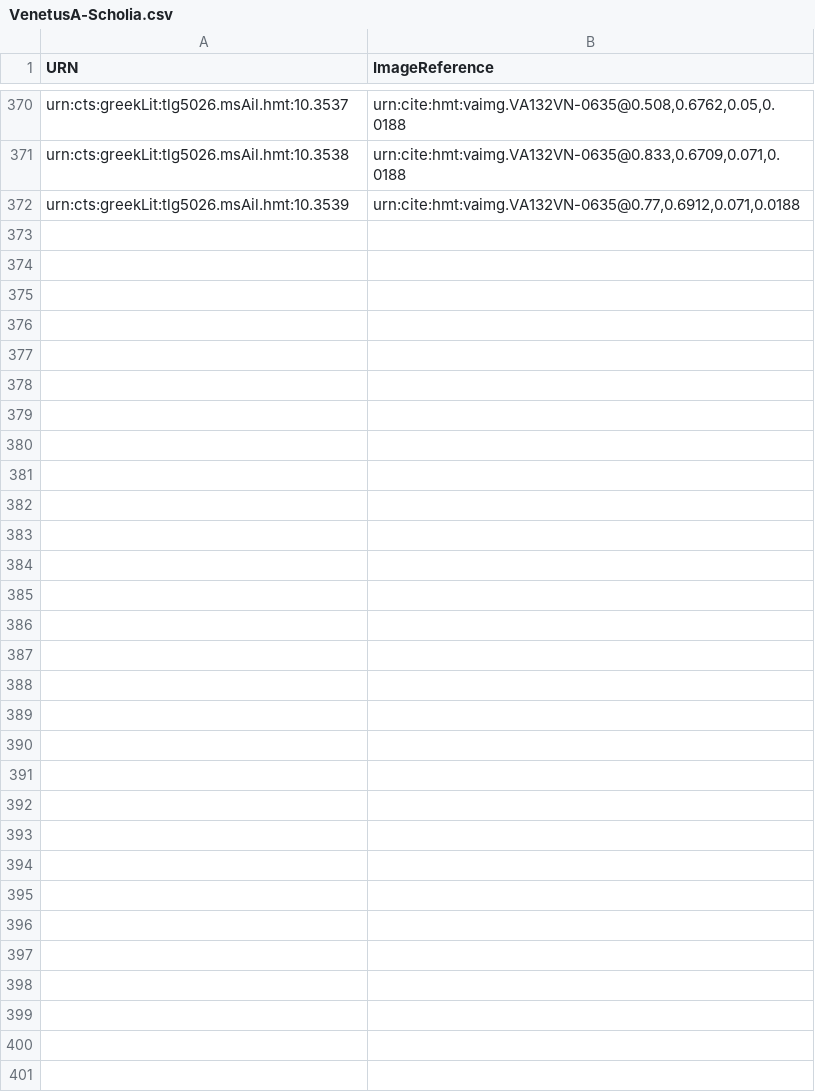
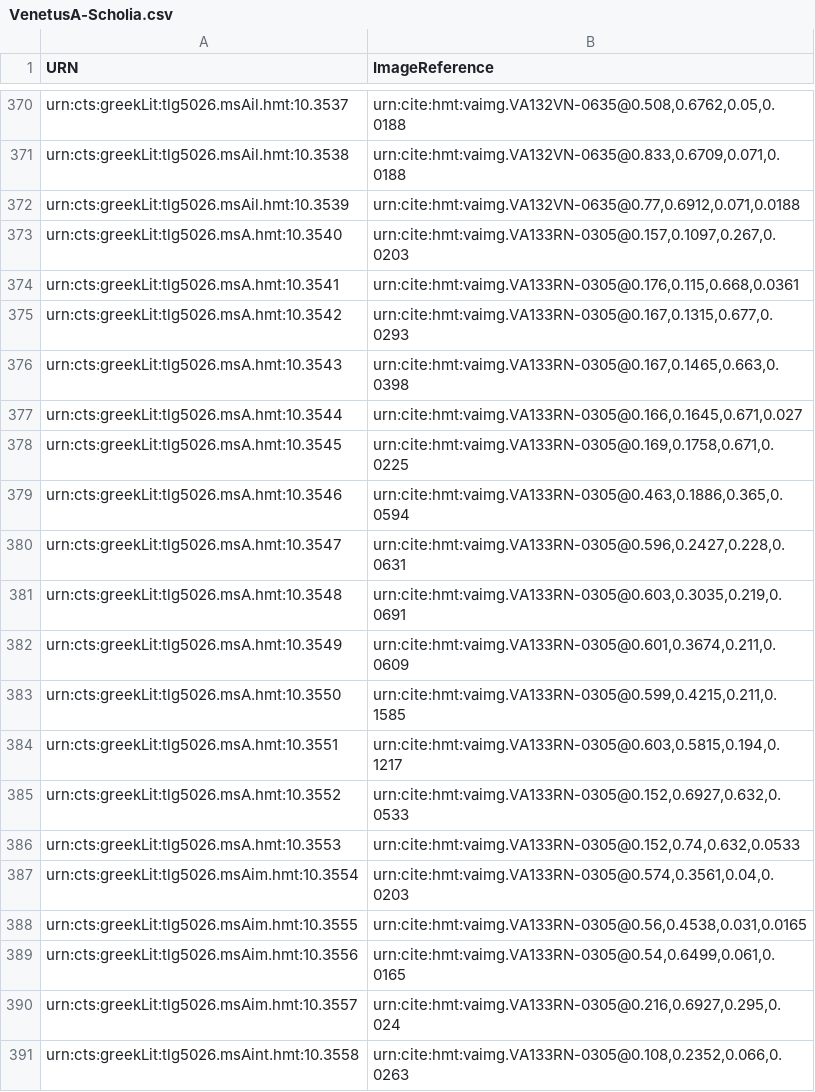
Before and after one commit to HCMID/hmt-iliad10, a CSV file: collections/VenetusA-Scholia.csv, drawn as a sheet; only a part is shown, gaps mark what is left out; the diff covers the shown part only; the diff names each change by its address in the sheet, - before the commit and + after, or states it on an @@ line.

Commit message:
Update VenetusA-Scholia.csv
133r changes committed

```diff
--- a/collections/VenetusA-Scholia.csv
+++ b/collections/VenetusA-Scholia.csv
+row 373: urn:cts:greekLit:tlg5026.msA.hmt:10.3540 | urn:cite:hmt:vaimg.VA133RN-0305@0.157,0.1097,0.267,0.0203
+row 374: urn:cts:greekLit:tlg5026.msA.hmt:10.3541 | urn:cite:hmt:vaimg.VA133RN-0305@0.176,0.115,0.668,0.0361
+row 375: urn:cts:greekLit:tlg5026.msA.hmt:10.3542 | urn:cite:hmt:vaimg.VA133RN-0305@0.167,0.1315,0.677,0.0293
+row 376: urn:cts:greekLit:tlg5026.msA.hmt:10.3543 | urn:cite:hmt:vaimg.VA133RN-0305@0.167,0.1465,0.663,0.0398
+row 377: urn:cts:greekLit:tlg5026.msA.hmt:10.3544 | urn:cite:hmt:vaimg.VA133RN-0305@0.166,0.1645,0.671,0.027
+row 378: urn:cts:greekLit:tlg5026.msA.hmt:10.3545 | urn:cite:hmt:vaimg.VA133RN-0305@0.169,0.1758,0.671,0.0225
+row 379: urn:cts:greekLit:tlg5026.msA.hmt:10.3546 | urn:cite:hmt:vaimg.VA133RN-0305@0.463,0.1886,0.365,0.0594
+row 380: urn:cts:greekLit:tlg5026.msA.hmt:10.3547 | urn:cite:hmt:vaimg.VA133RN-0305@0.596,0.2427,0.228,0.0631
+row 381: urn:cts:greekLit:tlg5026.msA.hmt:10.3548 | urn:cite:hmt:vaimg.VA133RN-0305@0.603,0.3035,0.219,0.0691
+row 382: urn:cts:greekLit:tlg5026.msA.hmt:10.3549 | urn:cite:hmt:vaimg.VA133RN-0305@0.601,0.3674,0.211,0.0609
+row 383: urn:cts:greekLit:tlg5026.msA.hmt:10.3550 | urn:cite:hmt:vaimg.VA133RN-0305@0.599,0.4215,0.211,0.1585
+row 384: urn:cts:greekLit:tlg5026.msA.hmt:10.3551 | urn:cite:hmt:vaimg.VA133RN-0305@0.603,0.5815,0.194,0.1217
+row 385: urn:cts:greekLit:tlg5026.msA.hmt:10.3552 | urn:cite:hmt:vaimg.VA133RN-0305@0.152,0.6927,0.632,0.0533
+row 386: urn:cts:greekLit:tlg5026.msA.hmt:10.3553 | urn:cite:hmt:vaimg.VA133RN-0305@0.152,0.74,0.632,0.0533
+row 387: urn:cts:greekLit:tlg5026.msAim.hmt:10.3554 | urn:cite:hmt:vaimg.VA133RN-0305@0.574,0.3561,0.04,0.0203
+row 388: urn:cts:greekLit:tlg5026.msAim.hmt:10.3555 | urn:cite:hmt:vaimg.VA133RN-0305@0.56,0.4538,0.031,0.0165
+row 389: urn:cts:greekLit:tlg5026.msAim.hmt:10.3556 | urn:cite:hmt:vaimg.VA133RN-0305@0.54,0.6499,0.061,0.0165
+row 390: urn:cts:greekLit:tlg5026.msAim.hmt:10.3557 | urn:cite:hmt:vaimg.VA133RN-0305@0.216,0.6927,0.295,0.024
+row 391: urn:cts:greekLit:tlg5026.msAint.hmt:10.3558 | urn:cite:hmt:vaimg.VA133RN-0305@0.108,0.2352,0.066,0.0263
```
Also changed, not shown: 16 added rows elsewhere in this file.
